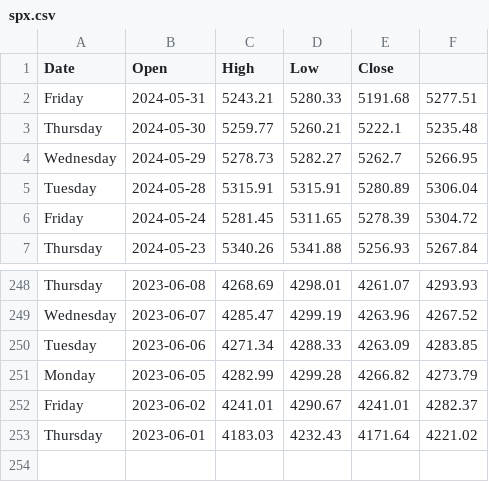
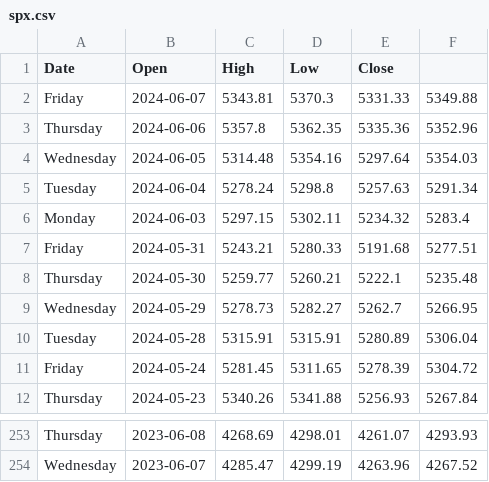
Before and after one commit to NilayT321/Stock-ML, a CSV file: spx.csv, drawn as a sheet; only a part is shown, gaps mark what is left out; removed rows and columns are numbered as before the commit, all else as after; the diff names each change by its address in the sheet, - before the commit and + after, or states it on an @@ line.

Commit message:
Update stock data; 6/7

```diff
--- a/spx.csv
+++ b/spx.csv
+row 2: Friday | 2024-06-07 | 5343.81 | 5370.3 | 5331.33 | 5349.88
+row 3: Thursday | 2024-06-06 | 5357.8 | 5362.35 | 5335.36 | 5352.96
+row 4: Wednesday | 2024-06-05 | 5314.48 | 5354.16 | 5297.64 | 5354.03
+row 5: Tuesday | 2024-06-04 | 5278.24 | 5298.8 | 5257.63 | 5291.34
+row 6: Monday | 2024-06-03 | 5297.15 | 5302.11 | 5234.32 | 5283.4
-row 250: Tuesday | 2023-06-06 | 4271.34 | 4288.33 | 4263.09 | 4283.85
-row 251: Monday | 2023-06-05 | 4282.99 | 4299.28 | 4266.82 | 4273.79
-row 252: Friday | 2023-06-02 | 4241.01 | 4290.67 | 4241.01 | 4282.37
-row 253: Thursday | 2023-06-01 | 4183.03 | 4232.43 | 4171.64 | 4221.02
```
